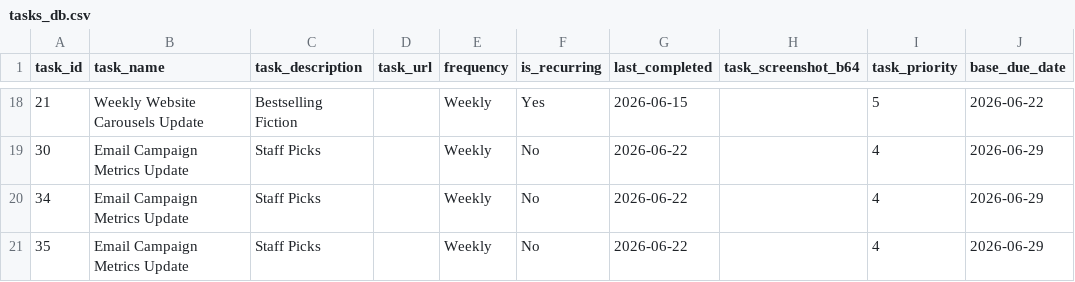
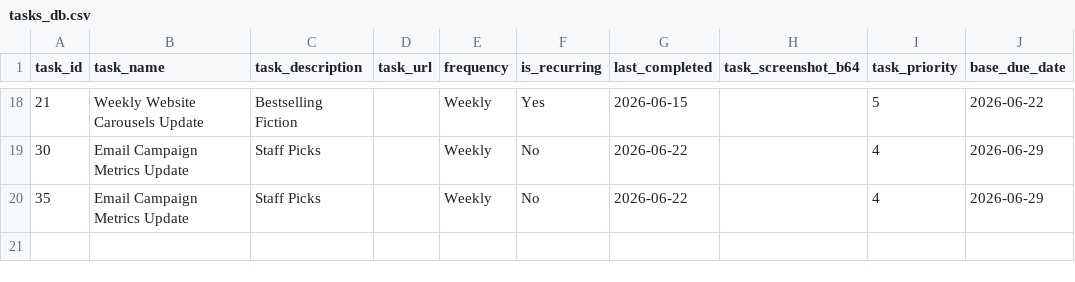
Before and after one commit to RandomlyBryan/personal-tracker, a CSV file: tasks_db.csv, drawn as a sheet; only a part is shown, gaps mark what is left out; the diff names each change by its address in the sheet, - before the commit and + after, or states it on an @@ line.

```diff
--- a/tasks_db.csv
+++ b/tasks_db.csv
-row 20: 34 | Email Campaign Metrics Update | Staff Picks |  | Weekly | No | 2026-06-22 |  | 4 | 2026-06-29
```
